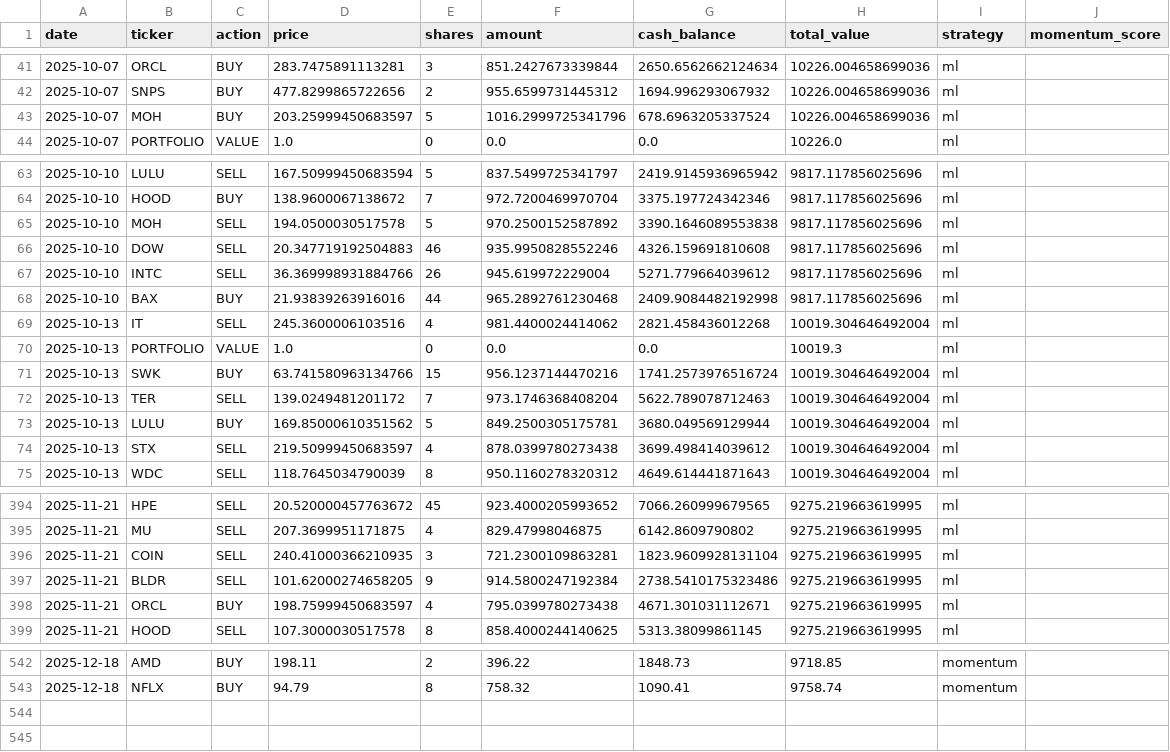
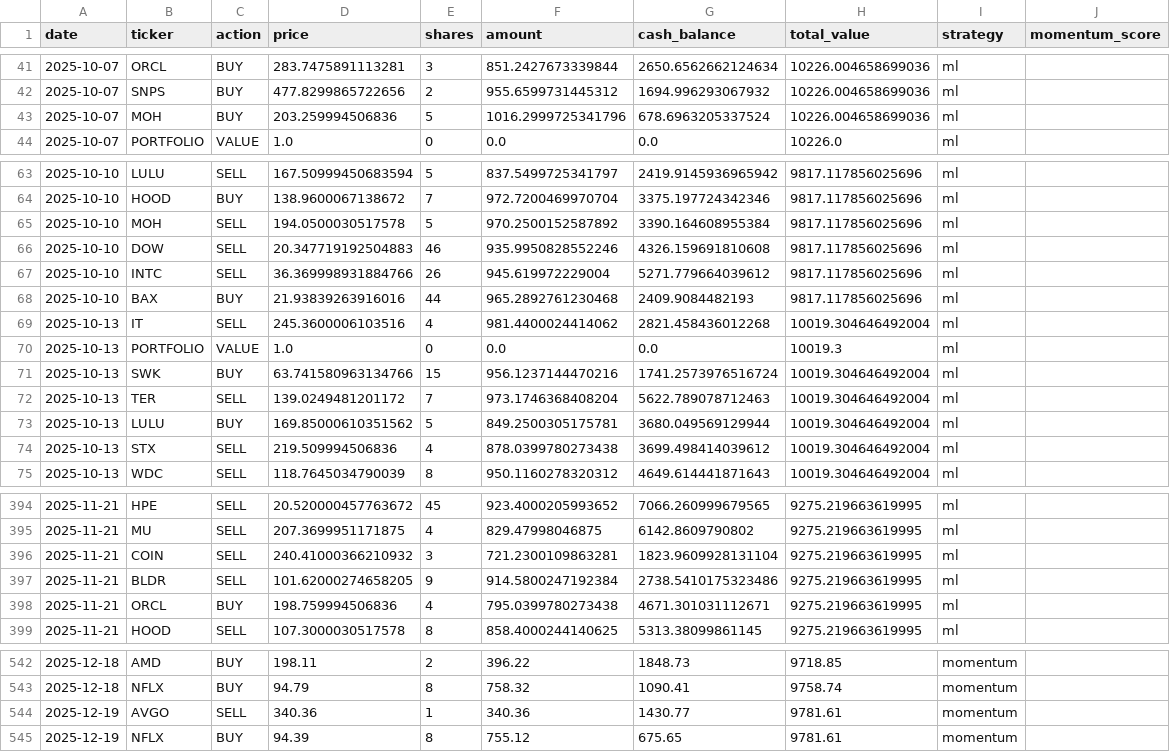
Before and after one commit to PAT0216/paper-trader, a CSV file: ledger_ml.csv, drawn as a sheet; only a part is shown, gaps mark what is left out; the diff covers the shown part only.

```diff
--- a/ledger_ml.csv
+++ b/ledger_ml.csv
@@ -42,3 +42,3 @@ date,ticker,action,price,shares,amount,cash_balance,total_value,strategy,momentu
 2025-10-07,SNPS,BUY,477.8299865722656,2,955.6599731445312,1694.996293067932,10226.004658699036,ml,
-2025-10-07,MOH,BUY,203.25999450683597,5,1016.2999725341796,678.6963205337524,10226.004658699036,ml,
+2025-10-07,MOH,BUY,203.259994506836,5,1016.2999725341796,678.6963205337524,10226.004658699036,ml,
 2025-10-07,PORTFOLIO,VALUE,1.0,0,0.0,0.0,10226.0,ml,
@@ -64,6 +64,6 @@ date,ticker,action,price,shares,amount,cash_balance,total_value,strategy,momentu
 2025-10-10,HOOD,BUY,138.9600067138672,7,972.7200469970704,3375.197724342346,9817.117856025696,ml,
-2025-10-10,MOH,SELL,194.0500030517578,5,970.2500152587892,3390.1646089553838,9817.117856025696,ml,
+2025-10-10,MOH,SELL,194.0500030517578,5,970.2500152587892,3390.164608955384,9817.117856025696,ml,
 2025-10-10,DOW,SELL,20.347719192504883,46,935.9950828552246,4326.159691810608,9817.117856025696,ml,
 2025-10-10,INTC,SELL,36.369998931884766,26,945.619972229004,5271.779664039612,9817.117856025696,ml,
-2025-10-10,BAX,BUY,21.93839263916016,44,965.2892761230468,2409.9084482192998,9817.117856025696,ml,
+2025-10-10,BAX,BUY,21.93839263916016,44,965.2892761230468,2409.9084482193,9817.117856025696,ml,
 2025-10-13,IT,SELL,245.3600006103516,4,981.4400024414062,2821.458436012268,10019.304646492004,ml,
@@ -73,3 +73,3 @@ date,ticker,action,price,shares,amount,cash_balance,total_value,strategy,momentu
 2025-10-13,LULU,BUY,169.85000610351562,5,849.2500305175781,3680.049569129944,10019.304646492004,ml,
-2025-10-13,STX,SELL,219.50999450683597,4,878.0399780273438,3699.498414039612,10019.304646492004,ml,
+2025-10-13,STX,SELL,219.509994506836,4,878.0399780273438,3699.498414039612,10019.304646492004,ml,
 2025-10-13,WDC,SELL,118.7645034790039,8,950.1160278320312,4649.614441871643,10019.304646492004,ml,
@@ -395,5 +395,5 @@ date,ticker,action,price,shares,amount,cash_balance,total_value,strategy,momentu
 2025-11-21,MU,SELL,207.3699951171875,4,829.47998046875,6142.8609790802,9275.219663619995,ml,
-2025-11-21,COIN,SELL,240.41000366210935,3,721.2300109863281,1823.9609928131104,9275.219663619995,ml,
+2025-11-21,COIN,SELL,240.41000366210932,3,721.2300109863281,1823.9609928131104,9275.219663619995,ml,
 2025-11-21,BLDR,SELL,101.62000274658205,9,914.5800247192384,2738.5410175323486,9275.219663619995,ml,
-2025-11-21,ORCL,BUY,198.75999450683597,4,795.0399780273438,4671.301031112671,9275.219663619995,ml,
+2025-11-21,ORCL,BUY,198.759994506836,4,795.0399780273438,4671.301031112671,9275.219663619995,ml,
 2025-11-21,HOOD,SELL,107.3000030517578,8,858.4000244140625,5313.38099861145,9275.219663619995,ml,
@@ -543 +543,3 @@ date,ticker,action,price,shares,amount,cash_balance,total_value,strategy,momentu
 2025-12-18,NFLX,BUY,94.79,8,758.32,1090.41,9758.74,momentum,
+2025-12-19,AVGO,SELL,340.36,1,340.36,1430.77,9781.61,momentum,
+2025-12-19,NFLX,BUY,94.39,8,755.12,675.65,9781.61,momentum,
```
Also changed, not shown: 9 edited cells elsewhere in this file, 6 other files.
